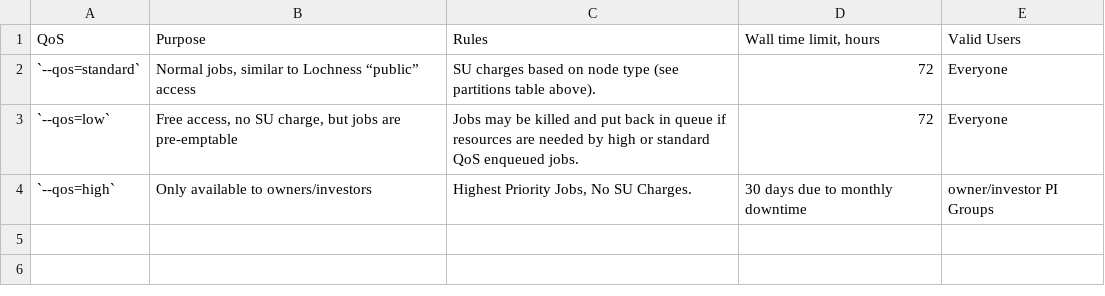
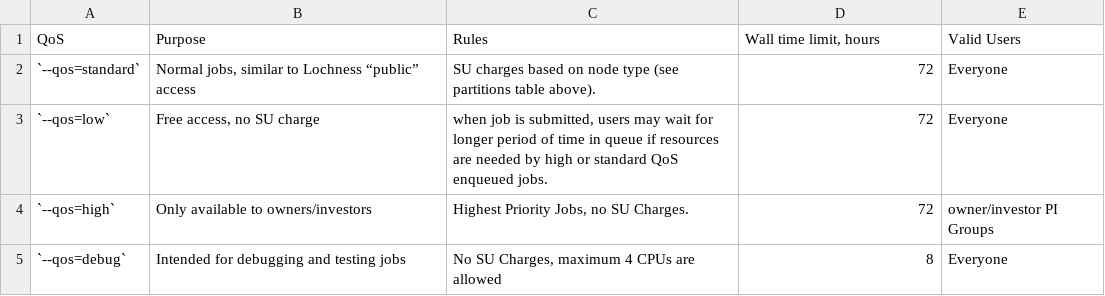
Before and after one commit to zhaohuic/Docs, a CSV file: docs/assets/tables/slurm_qos.csv, drawn as a sheet; the diff names each change by its address in the sheet, - before the commit and + after, or states it on an @@ line.

```diff
--- a/docs/assets/tables/slurm_qos.csv
+++ b/docs/assets/tables/slurm_qos.csv
-B3 (Purpose): Free access, no SU charge, but jobs are pre-emptable
+B3 (Purpose): Free access, no SU charge
-C3 (Rules): Jobs may be killed and put back in queue…
+C3 (Rules): when job is submitted, users may wait for longer period of time in queue…
-C4 (Rules): Highest Priority Jobs, No SU Charges.
+C4 (Rules): Highest Priority Jobs, no SU Charges.
-D4 (Wall time limit, hours): 30 days due to monthly downtime
+D4 (Wall time limit, hours): 72
+row 5: `--qos=debug` | Intended for debugging and testing jobs | No SU Charges, maximum 4 CPUs are allowed | 8 | Everyone
```
Also changed, not shown: docs/assets/tables/partitions.csv, 19 other files.
